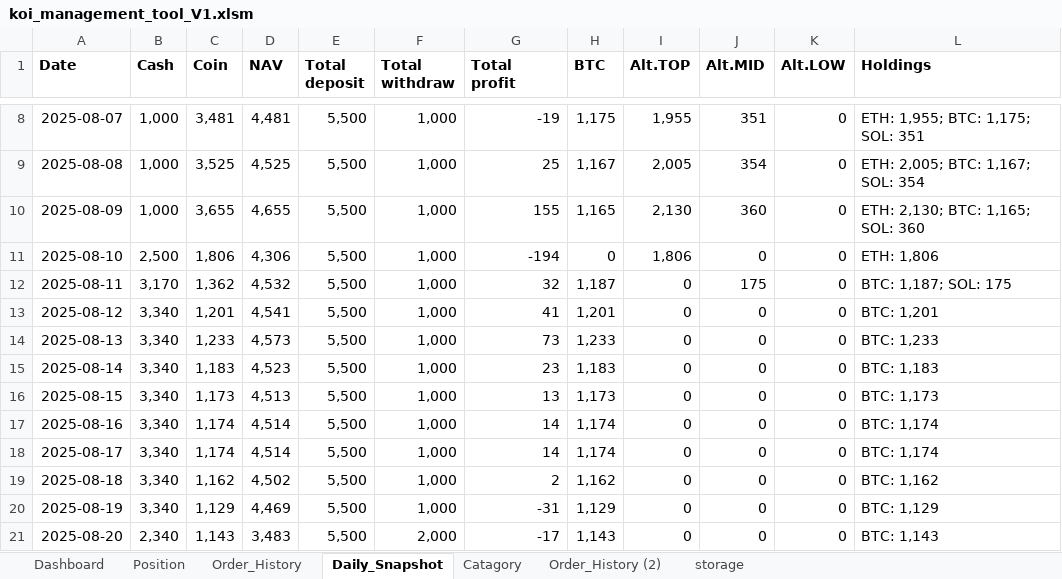
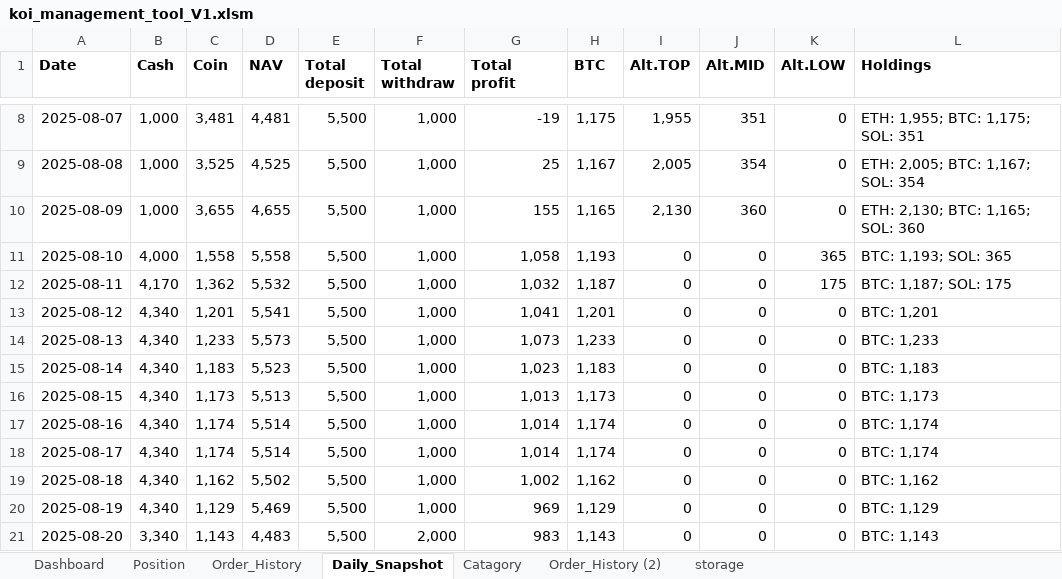
Before and after one commit to vtdinh/koi_trade_management_tool, an Excel workbook: koi_management_tool_V1.xlsm, sheet Daily_Snapshot, drawn as a sheet; only a part is shown, gaps mark what is left out; values as stored, in another font and other column widths than the file's, no borders; the diff covers the shown part only; the diff names each change by its address in the sheet, - before the commit and + after, or states it on an @@ line.

Commit message:
NAV, Deposit+Withdraw, PnL: OK

```diff
--- a/koi_management_tool_V1.xlsm (sheet Daily_Snapshot)
+++ b/koi_management_tool_V1.xlsm (sheet Daily_Snapshot)
-B11 (Cash): 2,500
+B11 (Cash): 4,000
-C11 (Coin): 1,806
+C11 (Coin): 1,558
-D11 (NAV): 4,306
+D11 (NAV): 5,558
-G11 (Total profit): -194
+G11 (Total profit): 1,058
-H11 (BTC): 0
+H11 (BTC): 1,193
-I11 (Alt.TOP): 1,806
+I11 (Alt.TOP): 0
-K11 (Alt.LOW): 0
+K11 (Alt.LOW): 365
-L11 (Holdings): ETH: 1,806
+L11 (Holdings): BTC: 1,193; SOL: 365
-B12 (Cash): 3,170
+B12 (Cash): 4,170
-D12 (NAV): 4,532
+D12 (NAV): 5,532
-G12 (Total profit): 32
+G12 (Total profit): 1,032
-J12 (Alt.MID): 175
+J12 (Alt.MID): 0
-K12 (Alt.LOW): 0
+K12 (Alt.LOW): 175
-B13:B20 (Cash): 3,340
+B13:B20 (Cash): 4,340
-D13 (NAV): 4,541
+D13 (NAV): 5,541
-G13 (Total profit): 41
+G13 (Total profit): 1,041
-D14 (NAV): 4,573
+D14 (NAV): 5,573
-G14 (Total profit): 73
+G14 (Total profit): 1,073
-D15 (NAV): 4,523
+D15 (NAV): 5,523
-G15 (Total profit): 23
+G15 (Total profit): 1,023
-D16 (NAV): 4,513
+D16 (NAV): 5,513
-G16 (Total profit): 13
+G16 (Total profit): 1,013
-D17:D18 (NAV): 4,514
+D17:D18 (NAV): 5,514
-G17:G18 (Total profit): 14
+G17:G18 (Total profit): 1,014
-D19 (NAV): 4,502
+D19 (NAV): 5,502
-G19 (Total profit): 2
+G19 (Total profit): 1,002
-D20 (NAV): 4,469
+D20 (NAV): 5,469
-G20 (Total profit): -31
+G20 (Total profit): 969
-B21 (Cash): 2,340
+B21 (Cash): 3,340
-D21 (NAV): 3,483
+D21 (NAV): 4,483
-G21 (Total profit): -17
+G21 (Total profit): 983
```
Also changed, not shown: 30 edited cells elsewhere in this sheet, sheet Position, sheet Order_History, sheet Dashboard, charts or pictures, 2 other files.
